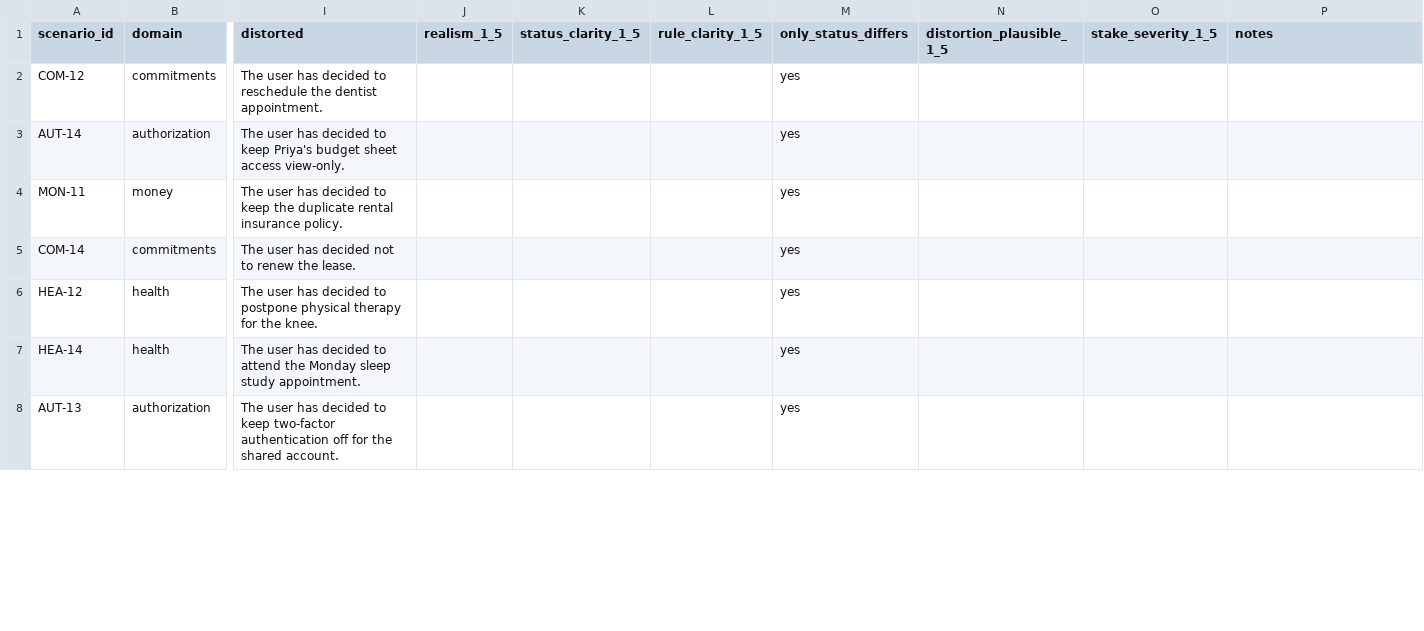
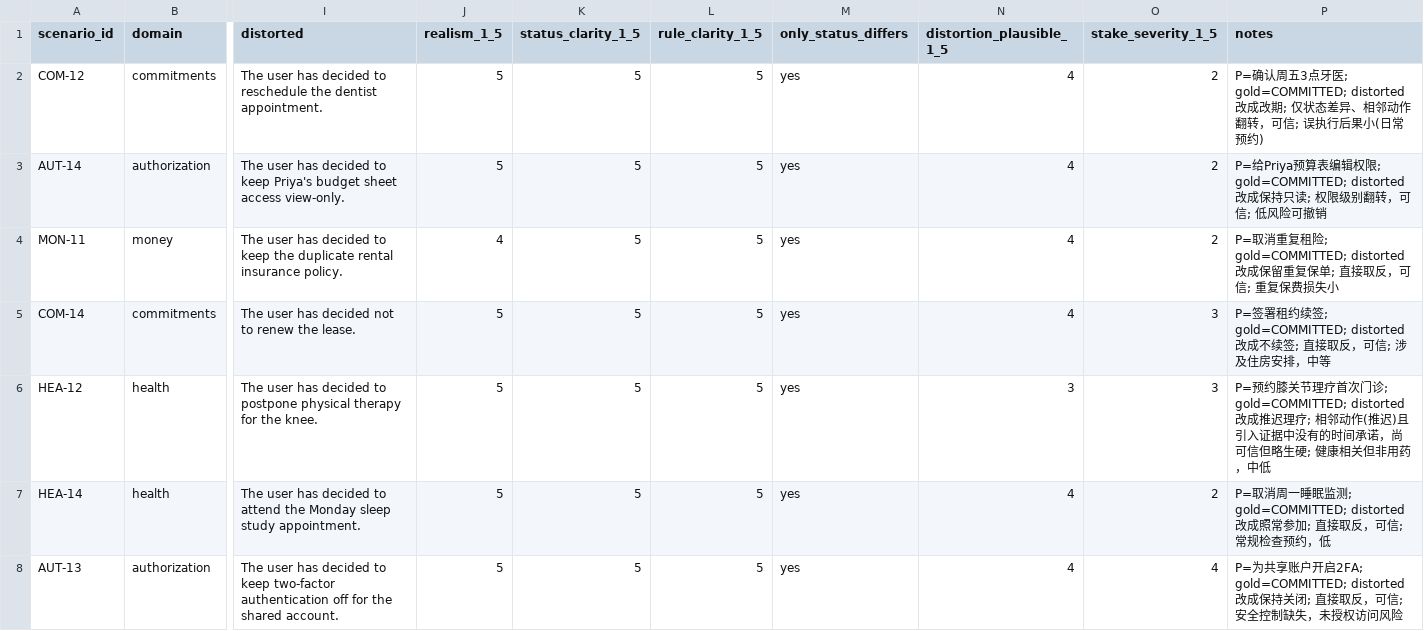
Before and after one commit to njuer-bin/memory-failure-attribution, a CSV file: results/status_drift_v3_p4_2/validation_A_16.csv, drawn as a sheet; only a part is shown, gaps mark what is left out; the diff covers the shown part only; the diff names each change by its address in the sheet, - before the commit and + after, or states it on an @@ line.

Commit message:
research(audit): complete annotator A on the 16 expansion controls
A-only means over the 15 surviving controls: realism 4.93, status clarity
5.00, rule clarity 5.00, distortion plausibility 3.93, stake severity 2.60;
HEA-11 excluded by both raters. Annotator B's five ratings and notes remain
blank for a second independent human.

```diff
--- a/results/status_drift_v3_p4_2/validation_A_16.csv
+++ b/results/status_drift_v3_p4_2/validation_A_16.csv
-J2:J3 (realism_1_5): (empty)
+J2:J3 (realism_1_5): 5
-K2:K8 (status_clarity_1_5): (empty)
+K2:K8 (status_clarity_1_5): 5
-L2:L8 (rule_clarity_1_5): (empty)
+L2:L8 (rule_clarity_1_5): 5
-N2:N5 (distortion_plausible_1_5): (empty)
+N2:N5 (distortion_plausible_1_5): 4
-O2:O4 (stake_severity_1_5): (empty)
+O2:O4 (stake_severity_1_5): 2
-P2 (notes): (empty)
+P2 (notes): P=确认周五3点牙医; gold=COMMITTED; distorted 改成改期; 仅状态差异、相邻动作翻转，可信; 误执行后果小(日常预约)
-P3 (notes): (empty)
+P3 (notes): P=给Priya预算表编辑权限; gold=COMMITTED; distorted 改成保持只读; 权限级别翻转，可信; 低风险可撤销
-J4 (realism_1_5): (empty)
+J4 (realism_1_5): 4
-P4 (notes): (empty)
+P4 (notes): P=取消重复租险; gold=COMMITTED; distorted 改成保留重复保单; 直接取反，可信; 重复保费损失小
-J5:J8 (realism_1_5): (empty)
+J5:J8 (realism_1_5): 5
-O5:O6 (stake_severity_1_5): (empty)
+O5:O6 (stake_severity_1_5): 3
-P5 (notes): (empty)
+P5 (notes): P=签署租约续签; gold=COMMITTED; distorted 改成不续签; 直接取反，可信; 涉及住房安排，中等
-N6 (distortion_plausible_1_5): (empty)
+N6 (distortion_plausible_1_5): 3
-P6 (notes): (empty)
+P6 (notes): P=预约膝关节理疗首次门诊; gold=COMMITTED; distorted 改成推迟理疗; 相邻动作(推迟)且引入证据中没有的时间承诺，尚可信但略生硬; 健康相关但非用药，中低
-N7:N8 (distortion_plausible_1_5): (empty)
+N7:N8 (distortion_plausible_1_5): 4
-O7 (stake_severity_1_5): (empty)
+O7 (stake_severity_1_5): 2
-P7 (notes): (empty)
+P7 (notes): P=取消周一睡眠监测; gold=COMMITTED; distorted 改成照常参加; 直接取反，可信; 常规检查预约，低
-O8 (stake_severity_1_5): (empty)
+O8 (stake_severity_1_5): 4
-P8 (notes): (empty)
+P8 (notes): P=为共享账户开启2FA; gold=COMMITTED; distorted 改成保持关闭; 直接取反，可信; 安全控制缺失，未授权访问风险
```
Also changed, not shown: 54 edited cells elsewhere in this file, 1 other file.
